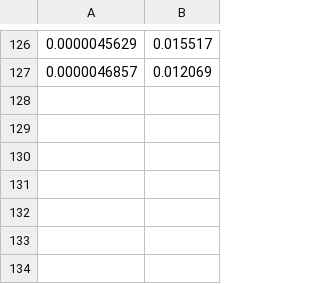
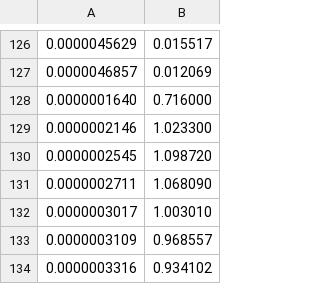
Before and after one commit to Blawker/UCN-Simulations, a CSV file: config/Spectrum/triga_neutron_spectrum.csv, drawn as a sheet; only a part is shown, gaps mark what is left out.

```diff
--- a/config/Spectrum/triga_neutron_spectrum.csv
+++ b/config/Spectrum/triga_neutron_spectrum.csv
@@ -127 +127,8 @@
 0.0000046857,0.012069
+0.0000001640,0.716000
+0.0000002146,1.023300
+0.0000002545,1.098720
+0.0000002711,1.068090
+0.0000003017,1.003010
+0.0000003109,0.968557
+0.0000003316,0.934102
```
Also changed, not shown: 12 other files.
